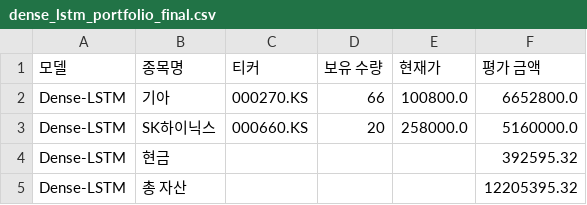
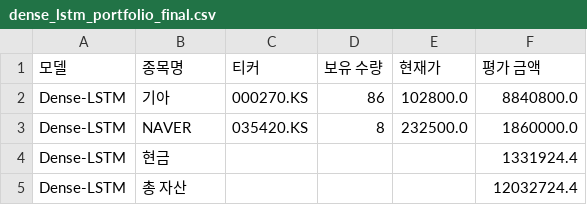
Before and after one commit to chesin1/-stock-ai-kr, a CSV file: data/dense_lstm_portfolio_final.csv, drawn as a sheet.

```diff
--- a/data/dense_lstm_portfolio_final.csv
+++ b/data/dense_lstm_portfolio_final.csv
@@ -1,5 +1,5 @@
 모델,종목명,티커,보유 수량,현재가,평가 금액
-Dense-LSTM,기아,000270.KS,66,100800.0,6652800.0
-Dense-LSTM,SK하이닉스,000660.KS,20,258000.0,5160000.0
-Dense-LSTM,현금,,,,392595.32
-Dense-LSTM,총 자산,,,,12205395.32
+Dense-LSTM,기아,000270.KS,86,102800.0,8840800.0
+Dense-LSTM,NAVER,035420.KS,8,232500.0,1860000.0
+Dense-LSTM,현금,,,,1331924.4
+Dense-LSTM,총 자산,,,,12032724.4
```
Also changed, not shown: data/gb_20d_portfolio_final.csv, data/kr_simulation_result_with_accuracy.csv, 4 other files.
